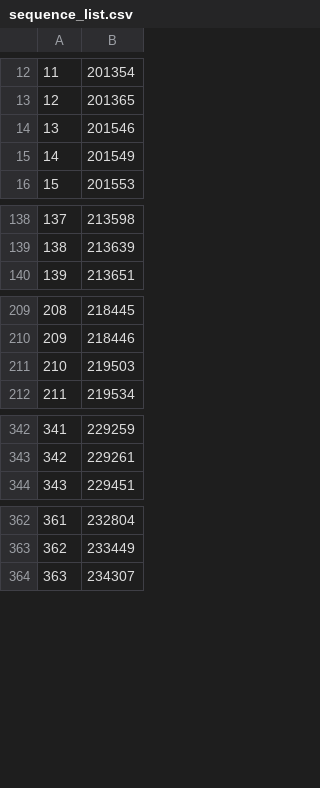
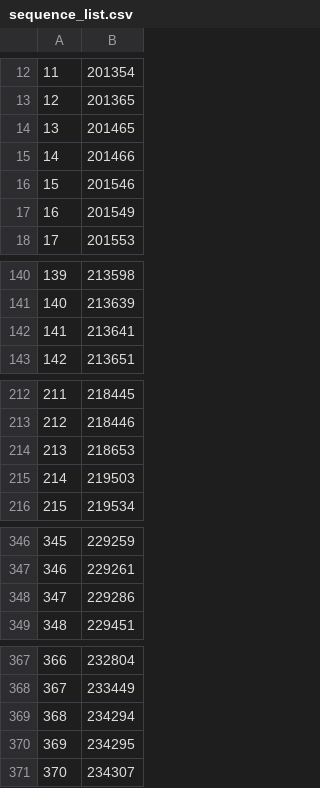
Before and after one commit to manman4/OEIS_02, a CSV file: sequence_list.csv, drawn as a sheet; only a part is shown, gaps mark what is left out; addresses are those after the commit; the diff covers the shown part only; the diff names each change by its address in the sheet, - before the commit and + after, or states it on an @@ line.

```diff
--- a/sequence_list.csv
+++ b/sequence_list.csv
+row 14: 13 | 201465
+row 15: 14 | 201466
@@ column A renumbered from row 16 down @@
+row 142: 141 | 213641
+row 214: 213 | 218653
+row 348: 347 | 229286
+row 369: 368 | 234294
+row 370: 369 | 234295
```
Also changed, not shown: 4 added rows and 1 edited cell elsewhere in this file, 1 other file.
